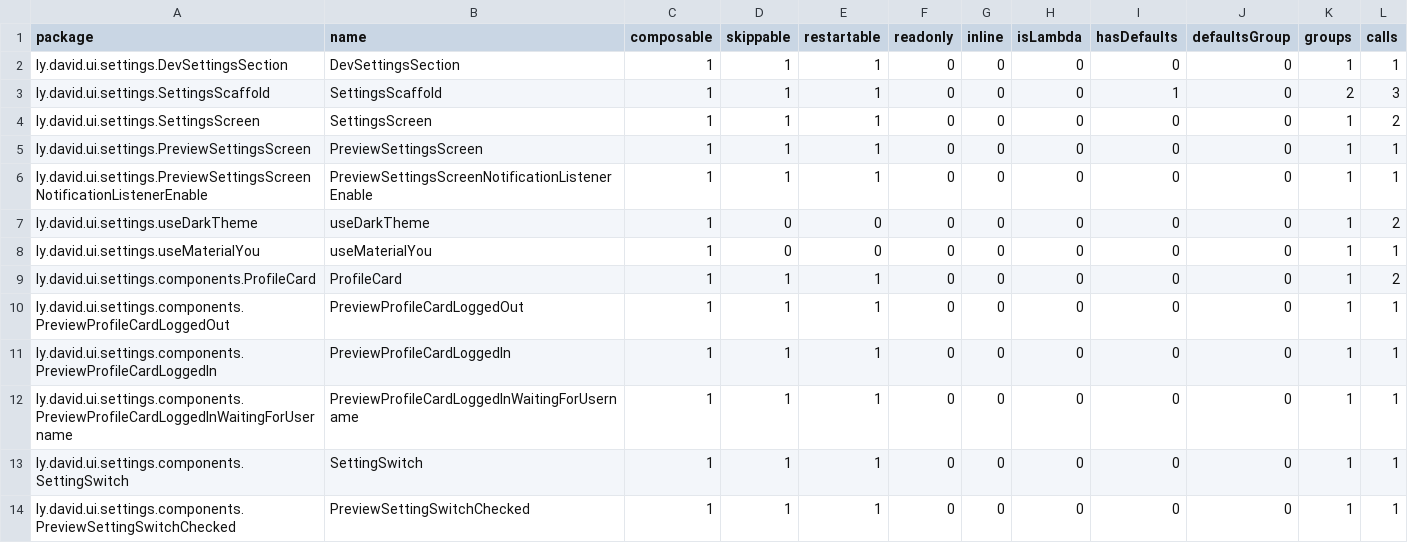
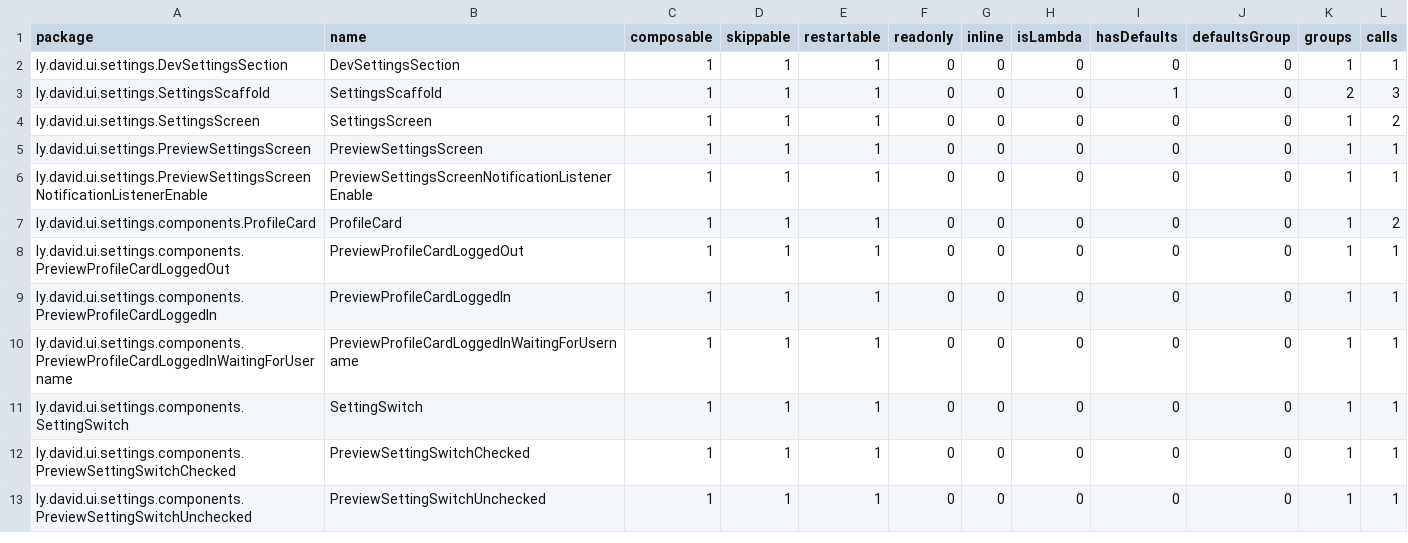
Before and after one commit to lydavid/MusicSearch, a CSV file: ui/settings/settings_release-composables.csv, drawn as a sheet; only a part is shown; the shorter side is filled out with more unchanged rows; the diff names each change by its address in the sheet, - before the commit and + after, or states it on an @@ line.

```diff
--- a/ui/settings/settings_release-composables.csv
+++ b/ui/settings/settings_release-composables.csv
-row 7: ly.david.ui.settings.useDarkTheme | useDarkTheme | 1 | 0 | 0 | 0 | 0 | 0 | 0 | 0 | 1 | 2
-row 8: ly.david.ui.settings.useMaterialYou | useMaterialYou | 1 | 0 | 0 | 0 | 0 | 0 | 0 | 0 | 1 | 1
```
Also changed, not shown: ui/collections/collections_release-composables.csv, 32 other files.
